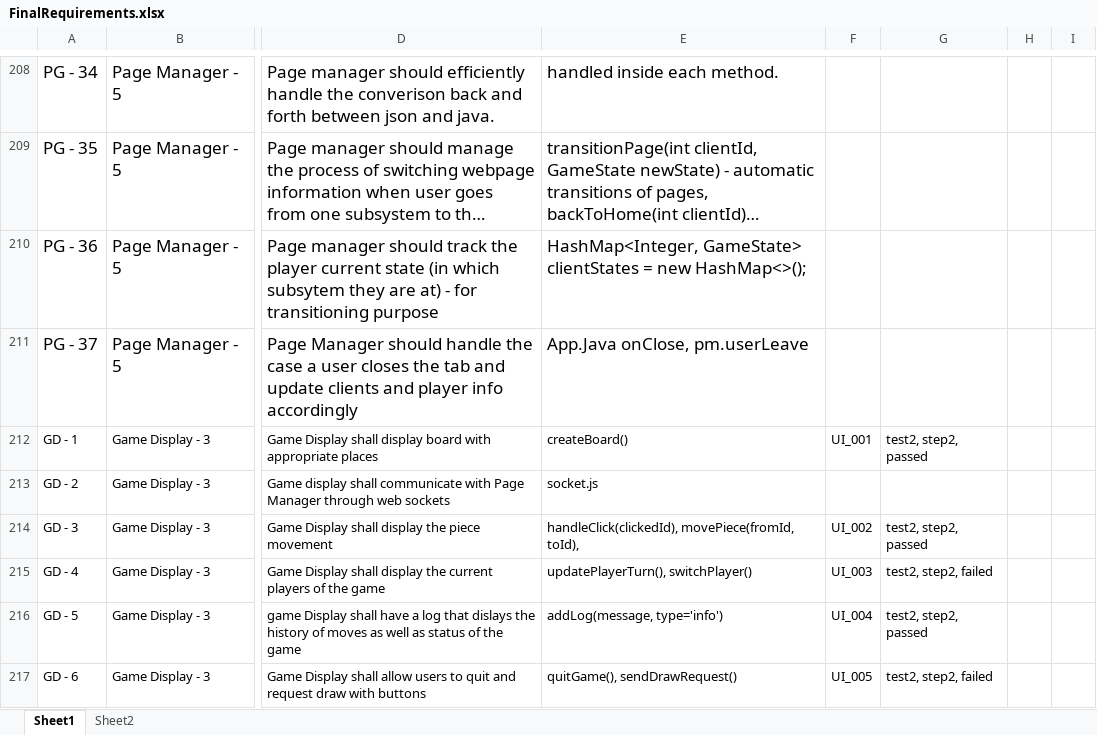
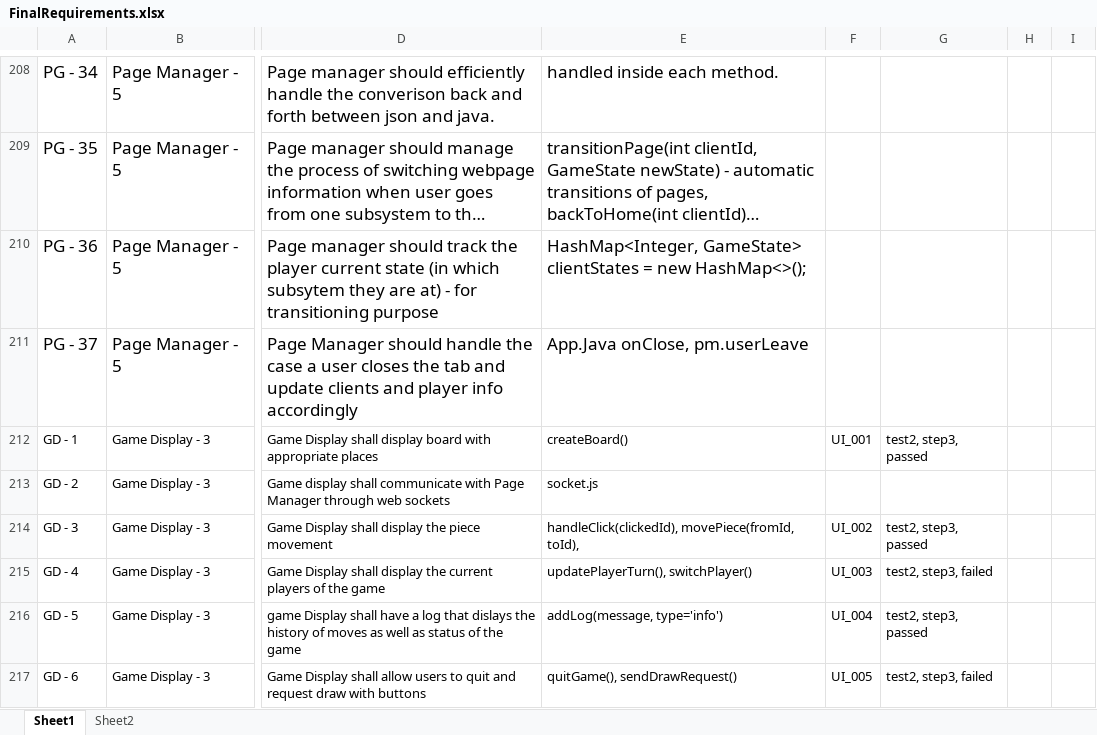
Before and after one commit to utastudents/cse3310-sp25-004, an Excel workbook: FinalRequirements/FinalRequirements.xlsx, sheet Sheet1, drawn as a sheet; only a part is shown, gaps mark what is left out; long unchanged cells end in …; values as stored, in another font and other column widths than the file's, no borders; charts and pictures not drawn; the diff covers the shown part only; the diff names each change by its address in the sheet, - before the commit and + after, or states it on an @@ line.

Commit message:
Update Final Requirements

```diff
--- a/FinalRequirements/FinalRequirements.xlsx (sheet Sheet1)
+++ b/FinalRequirements/FinalRequirements.xlsx (sheet Sheet1)
-G212: test2, step2, passed
+G212: test2, step3, passed
-G214: test2, step2, passed
+G214: test2, step3, passed
-G215: test2, step2, failed
+G215: test2, step3, failed
-G216: test2, step2, passed
+G216: test2, step3, passed
-G217: test2, step2, failed
+G217: test2, step3, failed
```
Also changed, not shown: 15 edited cells elsewhere in this sheet.
